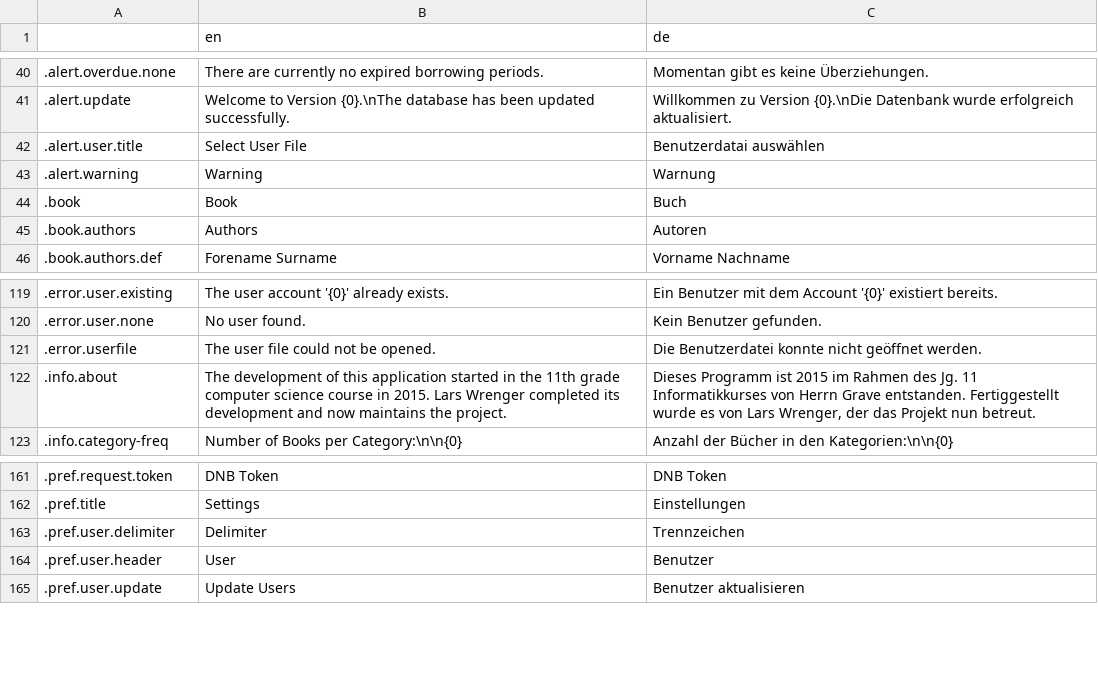
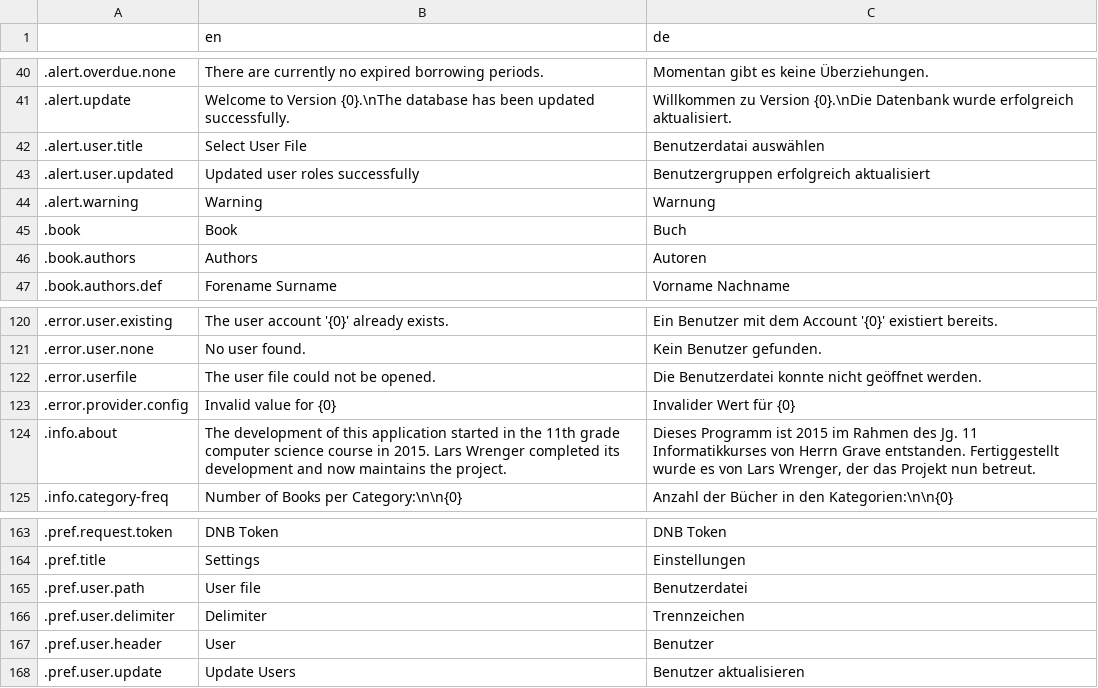
Before and after one commit to wrenger/schiller-lib, a CSV file: translations/translations.csv, drawn as a sheet; only a part is shown, gaps mark what is left out.

Commit message:
:sparkles: Implement user csv provider

```diff
--- a/translations/translations.csv
+++ b/translations/translations.csv
@@ -42,2 +42,3 @@
 .alert.user.title,Select User File,Benutzerdatai auswählen
+.alert.user.updated,Updated user roles successfully,Benutzergruppen erfolgreich aktualisiert
 .alert.warning,Warning,Warnung
@@ -121,2 +122,3 @@
 .error.userfile,The user file could not be opened.,Die Benutzerdatei konnte nicht geöffnet werden.
+.error.provider.config,Invalid value for {0},Invalider Wert für {0}
 .info.about,The development of this application started in the 11th grade computer science course in 2015. Lars Wrenger completed its development and now maintains the project.,"Dieses Programm ist 2015 im Rahmen des Jg. 11 Informatikkurses von Herrn Grave entstanden. Fertiggestellt wurde es von Lars Wrenger, der das Projekt nun betreut."
@@ -162,2 +164,3 @@
 .pref.title,Settings,Einstellungen
+.pref.user.path,User file,Benutzerdatei
 .pref.user.delimiter,Delimiter,Trennzeichen
```
Also changed, not shown: 30 other files.
